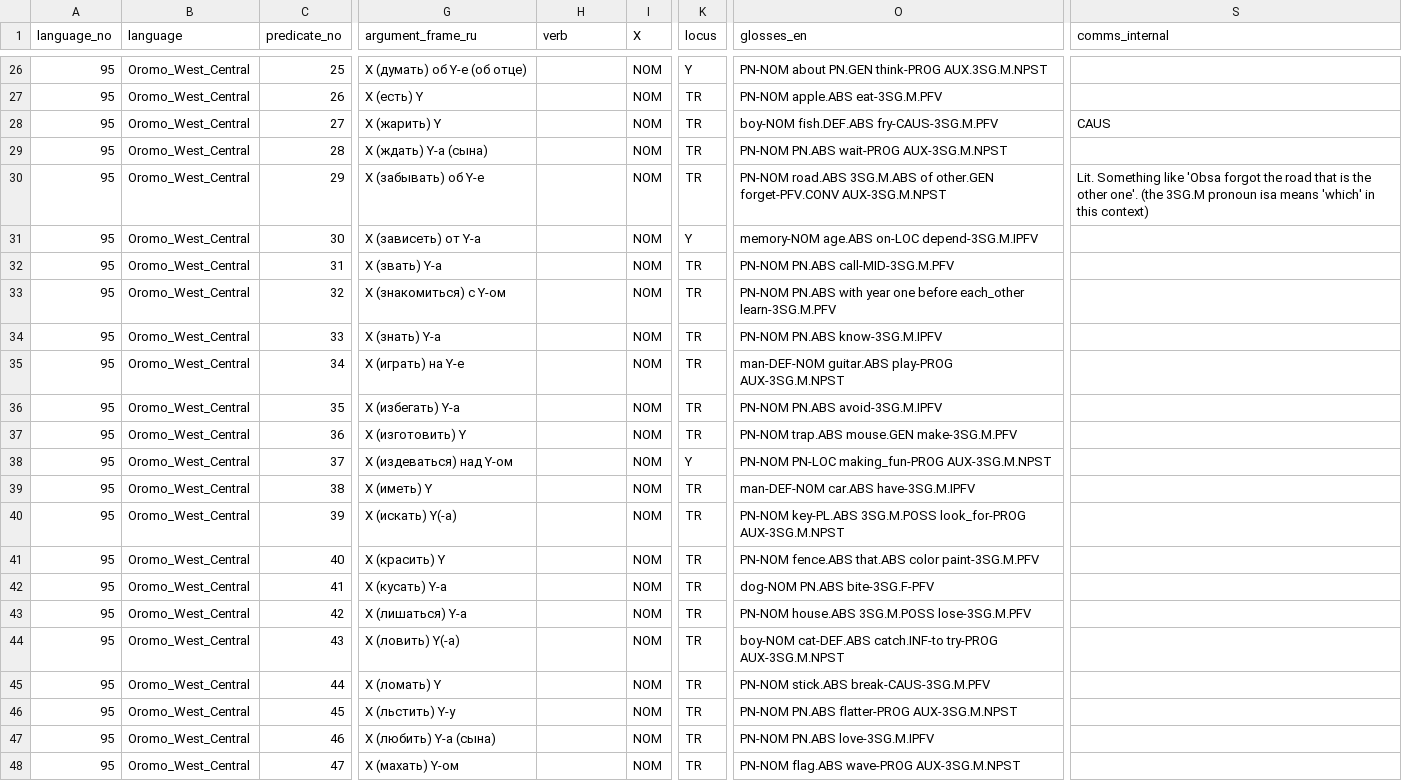
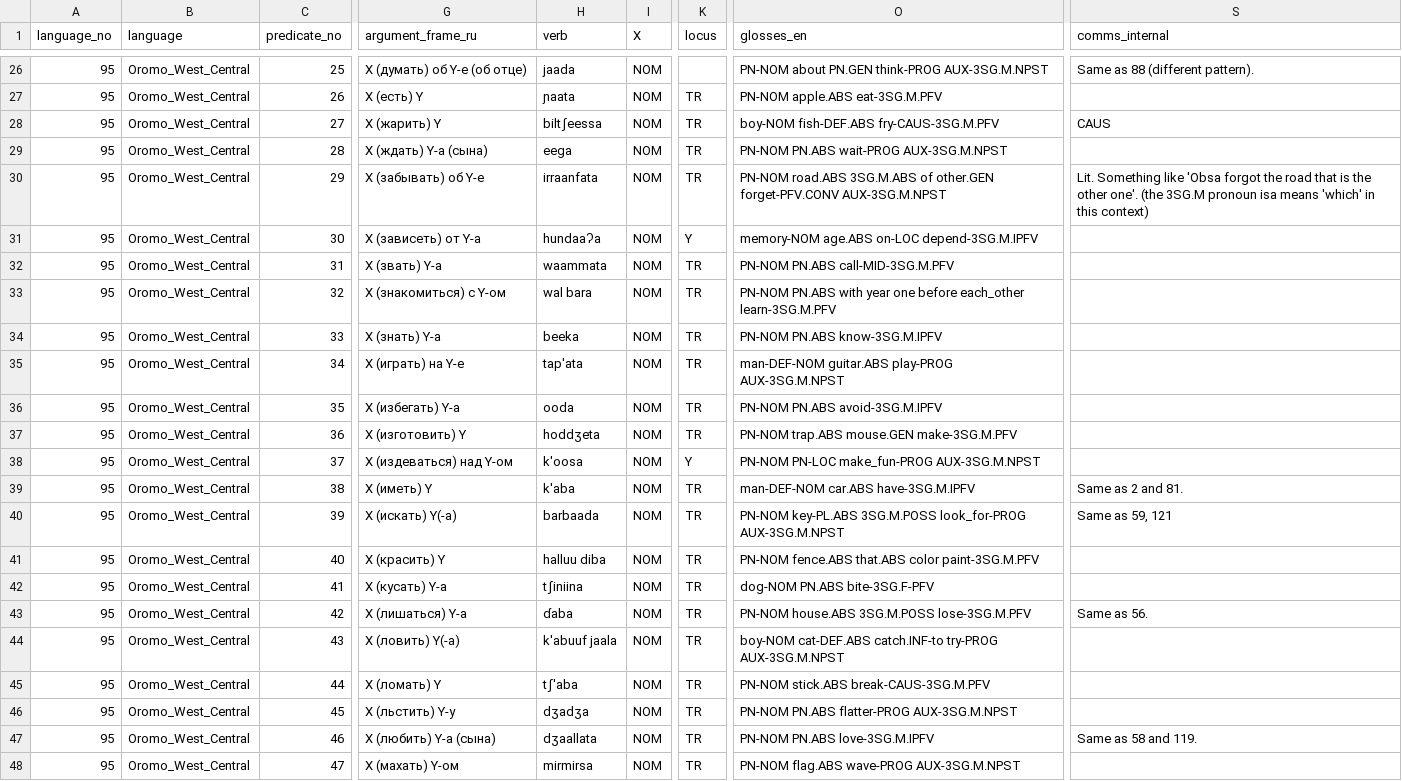
Before and after one commit to macleginn/bivaltyp, a CSV file: data/langtables/Oromo_West_Central_data.csv, drawn as a sheet; only a part is shown, gaps mark what is left out; the diff covers the shown part only; the diff names each change by its address in the sheet, - before the commit and + after, or states it on an @@ line.

```diff
--- a/data/langtables/Oromo_West_Central_data.csv
+++ b/data/langtables/Oromo_West_Central_data.csv
-H26 (verb): (empty)
+H26 (verb): jaada
-K26 (locus): Y
+K26 (locus): (empty)
-O26 (glosses_en): PN-NOM about PN.GEN think-PROG AUX.3SG.M.NPST
+O26 (glosses_en): PN-NOM about PN.GEN think-PROG AUX-3SG.M.NPST
-S26 (comms_internal): (empty)
+S26 (comms_internal): Same as 88 (different pattern).
-H27 (verb): (empty)
+H27 (verb): ɲaata
-H28 (verb): (empty)
+H28 (verb): biltʃeessa
-O28 (glosses_en): boy-NOM fish.DEF.ABS fry-CAUS-3SG.M.PFV
+O28 (glosses_en): boy-NOM fish-DEF.ABS fry-CAUS-3SG.M.PFV
-H29 (verb): (empty)
+H29 (verb): eega
-H30 (verb): (empty)
+H30 (verb): irraanfata
-H31 (verb): (empty)
+H31 (verb): hundaaʔa
-H32 (verb): (empty)
+H32 (verb): waammata
-H33 (verb): (empty)
+H33 (verb): wal bara
-H34 (verb): (empty)
+H34 (verb): beeka
-H35 (verb): (empty)
+H35 (verb): tap'ata
-H36 (verb): (empty)
+H36 (verb): ooda
-H37 (verb): (empty)
+H37 (verb): hoddʒeta
-H38 (verb): (empty)
+H38 (verb): k'oosa
-O38 (glosses_en): PN-NOM PN-LOC making_fun-PROG AUX-3SG.M.NPST
+O38 (glosses_en): PN-NOM PN-LOC make_fun-PROG AUX-3SG.M.NPST
-H39 (verb): (empty)
+H39 (verb): k'aba
-S39 (comms_internal): (empty)
+S39 (comms_internal): Same as 2 and 81.
-H40 (verb): (empty)
+H40 (verb): barbaada
-S40 (comms_internal): (empty)
+S40 (comms_internal): Same as 59, 121
-H41 (verb): (empty)
+H41 (verb): halluu diba
-H42 (verb): (empty)
+H42 (verb): tʃiniina
-H43 (verb): (empty)
+H43 (verb): ɗaba
-S43 (comms_internal): (empty)
+S43 (comms_internal): Same as 56.
-H44 (verb): (empty)
+H44 (verb): k'abuuf jaala
-H45 (verb): (empty)
+H45 (verb): tʃ'aba
-H46 (verb): (empty)
+H46 (verb): dʒadʒa
-H47 (verb): (empty)
+H47 (verb): dʒaallata
-S47 (comms_internal): (empty)
+S47 (comms_internal): Same as 58 and 119.
-H48 (verb): (empty)
+H48 (verb): mirmirsa
```
Also changed, not shown: 149 edited cells elsewhere in this file.
